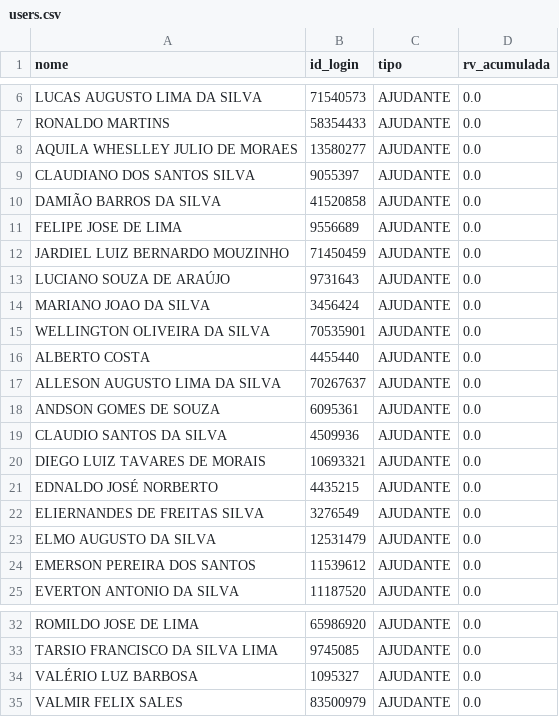
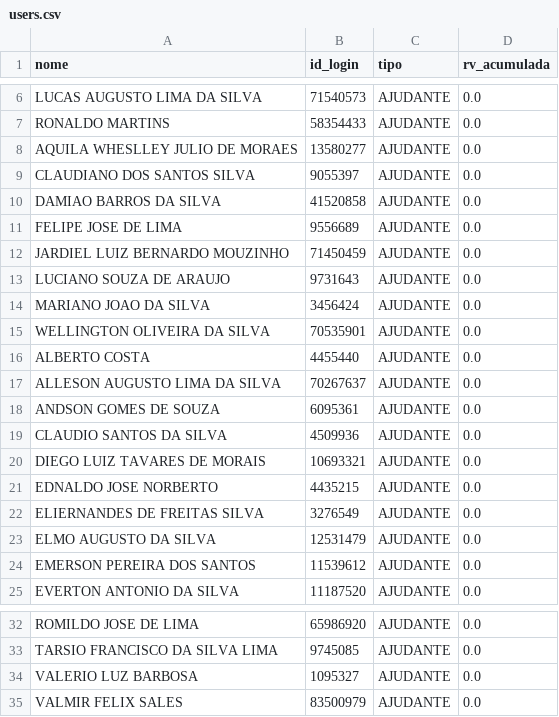
Before and after one commit to Kyara1707/ProjetoLogistica, a CSV file: data/users.csv, drawn as a sheet; only a part is shown, gaps mark what is left out.

Commit message:
Update users.csv

```diff
--- a/data/users.csv
+++ b/data/users.csv
@@ -9,6 +9,6 @@ AQUILA WHESLLEY JULIO DE MORAES;13580277;AJUDANTE;0.0
 CLAUDIANO DOS SANTOS SILVA;9055397;AJUDANTE;0.0
-DAMIÃO BARROS DA SILVA;41520858;AJUDANTE;0.0
+DAMIAO BARROS DA SILVA;41520858;AJUDANTE;0.0
 FELIPE JOSE DE LIMA;9556689;AJUDANTE;0.0
 JARDIEL LUIZ BERNARDO MOUZINHO;71450459;AJUDANTE;0.0
-LUCIANO SOUZA DE ARAÚJO;9731643;AJUDANTE;0.0
+LUCIANO SOUZA DE ARAUJO;9731643;AJUDANTE;0.0
 MARIANO JOAO DA SILVA;3456424;AJUDANTE;0.0
@@ -20,3 +20,3 @@ CLAUDIO SANTOS DA SILVA;4509936;AJUDANTE;0.0
 DIEGO LUIZ TAVARES DE MORAIS;10693321;AJUDANTE;0.0
-EDNALDO JOSÉ NORBERTO;4435215;AJUDANTE;0.0
+EDNALDO JOSE NORBERTO;4435215;AJUDANTE;0.0
 ELIERNANDES DE FREITAS SILVA;3276549;AJUDANTE;0.0
@@ -33,3 +33,3 @@ ROMILDO JOSE DE LIMA;65986920;AJUDANTE;0.0
 TARSIO FRANCISCO DA SILVA LIMA;9745085;AJUDANTE;0.0
-VALÉRIO LUZ BARBOSA;1095327;AJUDANTE;0.0
+VALERIO LUZ BARBOSA;1095327;AJUDANTE;0.0
 VALMIR FELIX SALES;83500979;AJUDANTE;0.0
```
